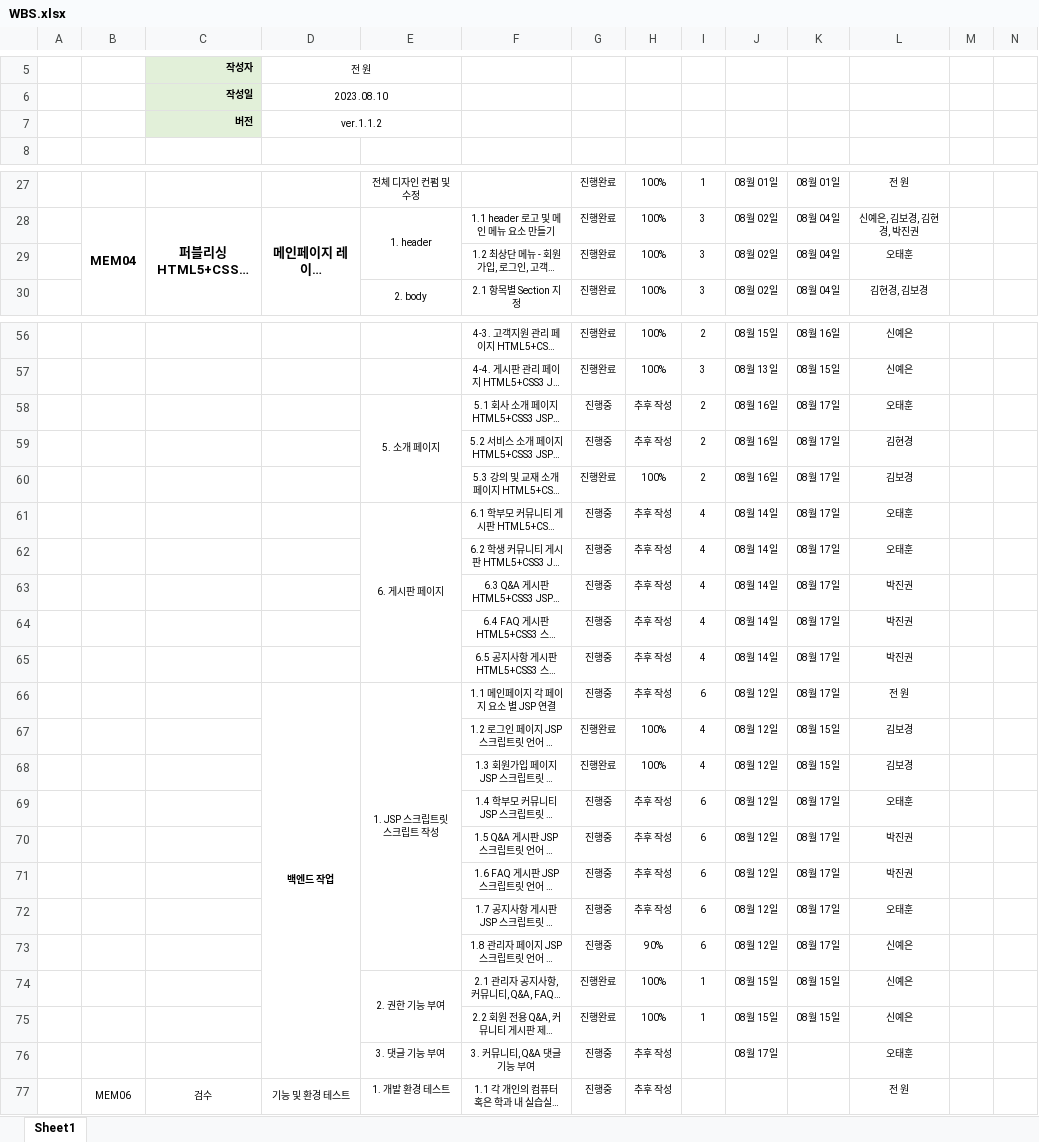
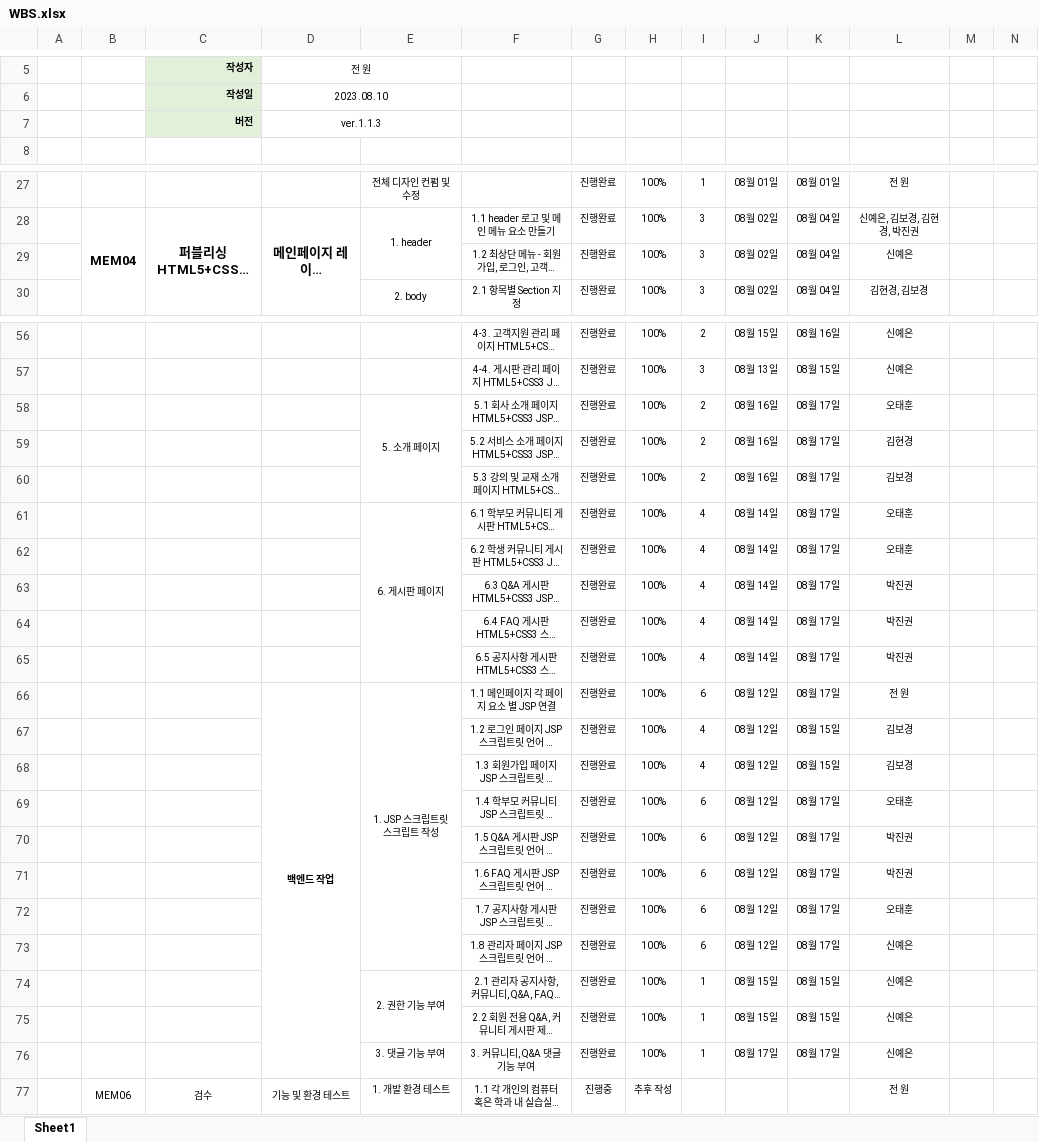
Before and after one commit to ChunjaeFullStackJavaMaker/Chunjae_Team_Proj01, an Excel workbook: WBS.xlsx, sheet Sheet1, drawn as a sheet; only a part is shown, gaps mark what is left out; long unchanged cells end in …; values as stored, in another font and other column widths than the file's, no borders; removed rows and columns are numbered as before the commit, all else as after; rows hold the shown columns only; the diff covers the shown part only; the diff names each change by its address in the sheet, - before the commit and + after, or states it on an @@ line.

```diff
--- a/WBS.xlsx (sheet Sheet1)
+++ b/WBS.xlsx (sheet Sheet1)
-D7: ver.1.1.2
+D7: ver.1.1.3
-L29: 오태훈
+L29: 신예은
-G58:G59: 진행중
+G58:G59: 진행완료
-H58:H59: 추후 작성
+H58:H59: 100%
-G61:G66: 진행중
+G61:G66: 진행완료
-H61:H66: 추후 작성
+H61:H66: 100%
-G69:G73: 진행중
+G69:G73: 진행완료
-H69:H72: 추후 작성
+H69:H72: 100%
-H73: 90%
+H73: 100%
-row 76:  |  |  |  | 3. 댓글 기능 부여 | 3. 커뮤니티, Q&A 댓글 기능 부여 | 진행중 | 추후 작성 |  | 08월 17일 |  | 오태훈
+row 76:  |  |  |  | 3. 댓글 기능 부여 | 3. 커뮤니티, Q&A 댓글 기능 부여 | 진행완료 | 100% | 1 | 08월 17일 | 08월 17일 | 신예은
```
Also changed, not shown: 10 edited cells elsewhere in this sheet, 14 other files.
